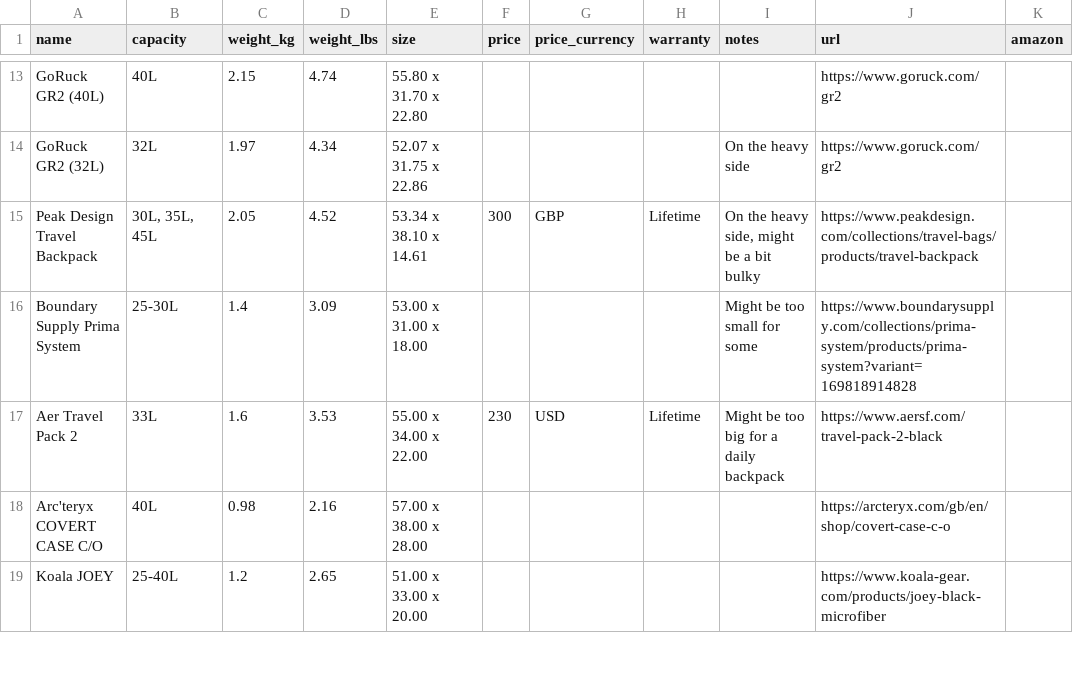
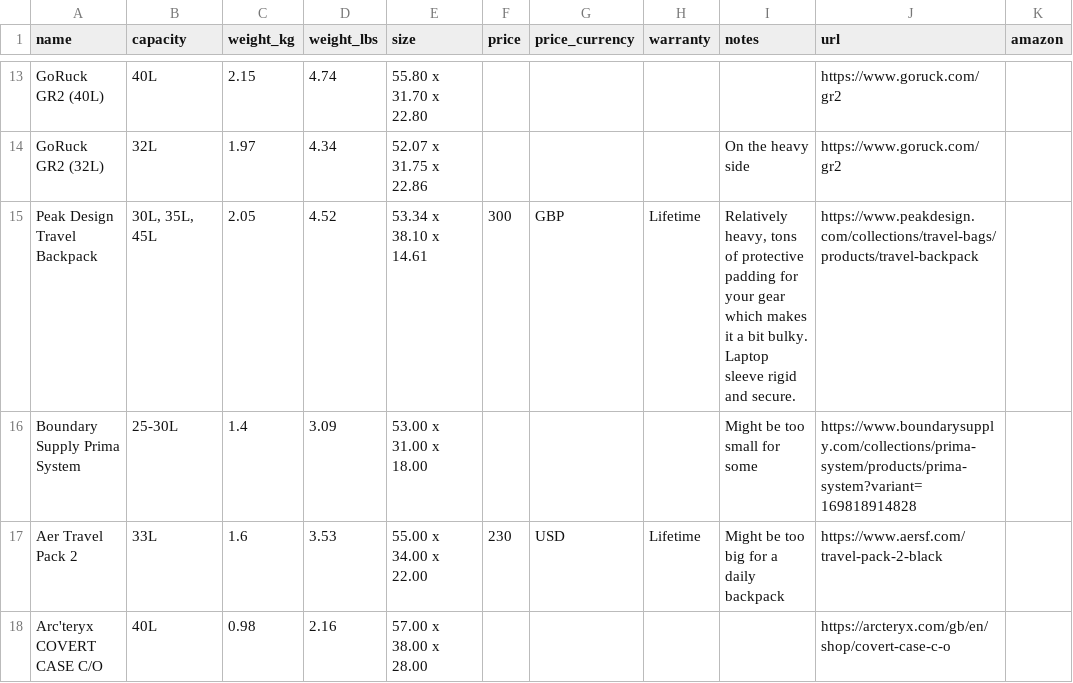
Before and after one commit to rafenden/tabelca, a CSV file: _data/backpacks.csv, drawn as a sheet; only a part is shown, gaps mark what is left out; the shorter side is filled out with more unchanged rows.

Commit message:
Update PD Travel Pack 45l description (#1)

```diff
--- a/_data/backpacks.csv
+++ b/_data/backpacks.csv
@@ -14,3 +14,3 @@ GoRuck GR2 (40L),40L,2.15,4.74,55.80 x 31.70 x 22.80,,,,,https://www.goruck.com/
 GoRuck GR2 (32L),32L,1.97,4.34,52.07 x 31.75 x 22.86,,,,On the heavy side,https://www.goruck.com/gr2,
-Peak Design Travel Backpack,"30L, 35L, 45L",2.05,4.52,53.34 x 38.10 x 14.61,300,GBP,Lifetime,"On the heavy side, might be a bit bulky",https://www.peakdesign.com/collections/travel-bags/products/travel-backpack,
+Peak Design Travel Backpack,"30L, 35L, 45L",2.05,4.52,53.34 x 38.10 x 14.61,300,GBP,Lifetime,"Relatively heavy, tons of protective padding for your gear which makes it a bit bulky. Laptop sleeve rigid and secure.",https://www.peakdesign.com/collections/travel-bags/products/travel-backpack,
 Boundary Supply Prima System,25-30L,1.4,3.09,53.00 x 31.00 x 18.00,,,,Might be too small for some,https://www.boundarysupply.com/collections/prima-system/products/prima-system?variant=169818914828,
```
